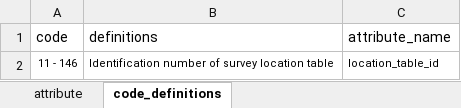
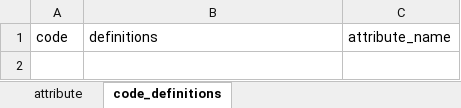
Before and after one commit to FlowWest/feather-mini-snorkel, an Excel workbook: data-raw/metadata/feather_survey_locations_metadata.xlsx, sheet code_definitions, drawn as a sheet; values as stored, in another font and other column widths than the file's, no borders; the diff names each change by its address in the sheet, - before the commit and + after, or states it on an @@ line.

```diff
--- a/data-raw/metadata/feather_survey_locations_metadata.xlsx (sheet code_definitions)
+++ b/data-raw/metadata/feather_survey_locations_metadata.xlsx (sheet code_definitions)
-row 2: 11 - 146 | Identification number of survey location table | location_table_id
```
Also changed, not shown: sheet attribute, data-raw/metadata/feather_microhabitat_metadata.xlsx, 1 other file.
